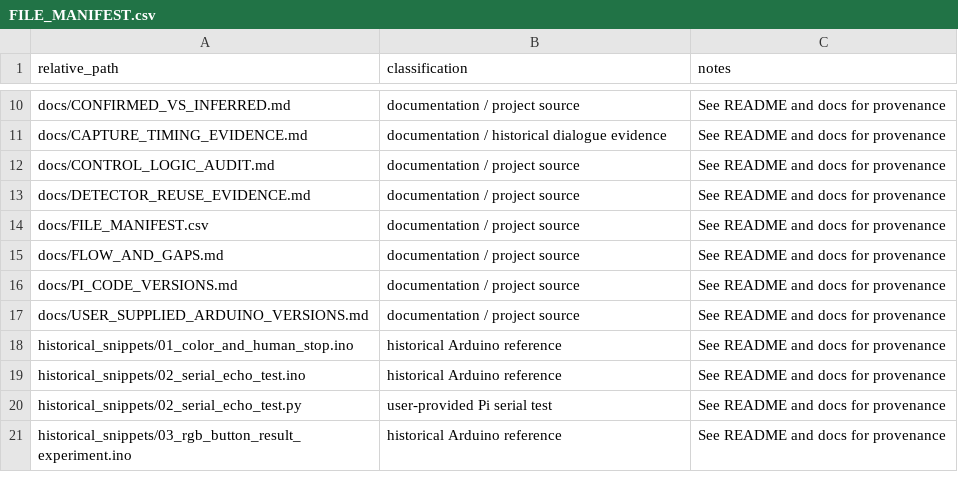
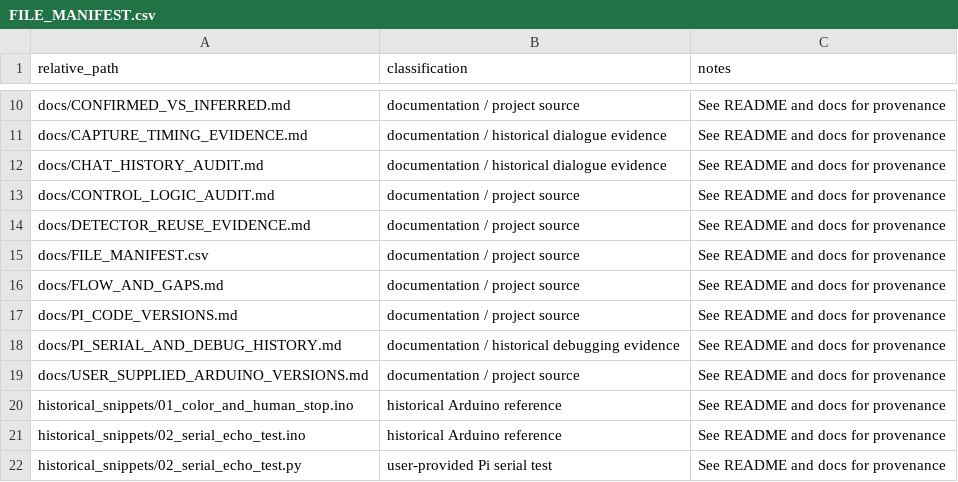
Before and after one commit to hsw-dotcom/human-aware-line-follower, a CSV file: docs/FILE_MANIFEST.csv, drawn as a sheet; only a part is shown, gaps mark what is left out; the shorter side is filled out with more unchanged rows.

Commit message:
docs(pi): audit 2023 chat history; restore MJPEG frame source and document incompatible serial experiments

```diff
--- a/docs/FILE_MANIFEST.csv
+++ b/docs/FILE_MANIFEST.csv
@@ -11,2 +11,3 @@ docs/CONFIRMED_VS_INFERRED.md,documentation / project source,See README and docs
 docs/CAPTURE_TIMING_EVIDENCE.md,documentation / historical dialogue evidence,See README and docs for provenance
+docs/CHAT_HISTORY_AUDIT.md,documentation / historical dialogue evidence,See README and docs for provenance
 docs/CONTROL_LOGIC_AUDIT.md,documentation / project source,See README and docs for provenance
@@ -16,2 +17,3 @@ docs/FLOW_AND_GAPS.md,documentation / project source,See README and docs for pro
 docs/PI_CODE_VERSIONS.md,documentation / project source,See README and docs for provenance
+docs/PI_SERIAL_AND_DEBUG_HISTORY.md,documentation / historical debugging evidence,See README and docs for provenance
 docs/USER_SUPPLIED_ARDUINO_VERSIONS.md,documentation / project source,See README and docs for provenance
```
Also changed, not shown: 9 other files.
